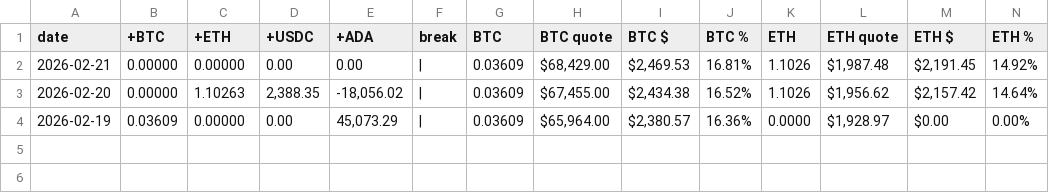
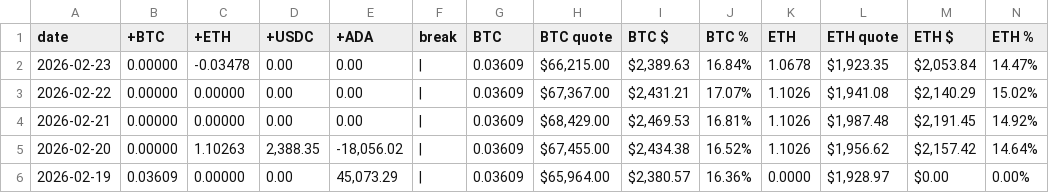
Before and after one commit to pivoteur/pivoteur.github.io, a TSV file: data/indigo.tsv, drawn as a sheet; only a part is shown; rows hold the shown columns only; the diff names each change by its address in the sheet, - before the commit and + after, or states it on an @@ line.

```diff
--- a/data/indigo.tsv
+++ b/data/indigo.tsv
+row 2: 2026-02-23 | 0.00000 | -0.03478 | 0.00 | 0.00 | | | 0.03609 | $66,215.00 | $2,389.63 | 16.84% | 1.0678 | $1,923.35 | $2,053.84 | 14.47%
+row 3: 2026-02-22 | 0.00000 | 0.00000 | 0.00 | 0.00 | | | 0.03609 | $67,367.00 | $2,431.21 | 17.07% | 1.1026 | $1,941.08 | $2,140.29 | 15.02%
```
Also changed, not shown: data/assets.tsv, data/undead.tsv, 1 other file.
